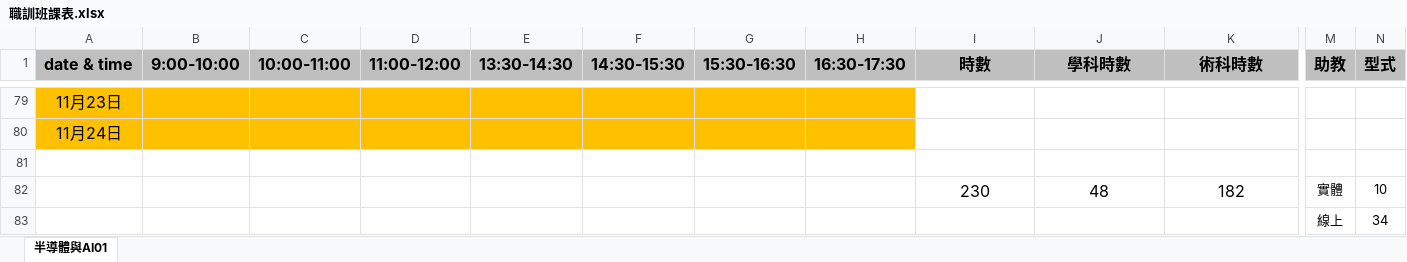
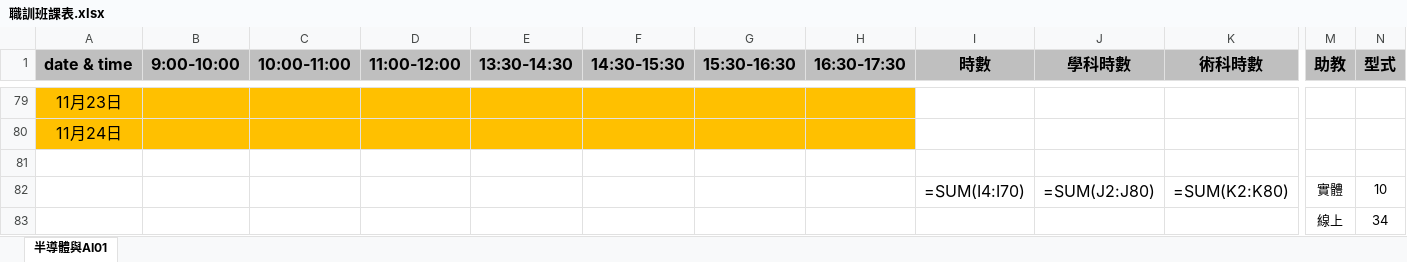
Before and after one commit to mingfujacky/Lecture-Python, an Excel workbook: files/xls/職訓班課表.xlsx, sheet 半導體與AI01, drawn as a sheet; only a part is shown, gaps mark what is left out; values as stored, in another font and other column widths than the file's, no borders; formulas without a stored value are shown as written; removed rows and columns are numbered as before the commit, all else as after; rows hold the shown columns only; the diff names each change by its address in the sheet, - before the commit and + after, or states it on an @@ line.

```diff
--- a/files/xls/職訓班課表.xlsx (sheet 半導體與AI01)
+++ b/files/xls/職訓班課表.xlsx (sheet 半導體與AI01)
-row 82:  |  |  |  |  |  |  |  | 230 | 48 | 182 | 實體 | 10
+row 82:  |  |  |  |  |  |  |  | =SUM(I4:I70) | =SUM(J2:J80) | =SUM(K2:K80) | 實體 | 10
```
Also changed, not shown: files/xls/score.xlsx, 6 other files.
